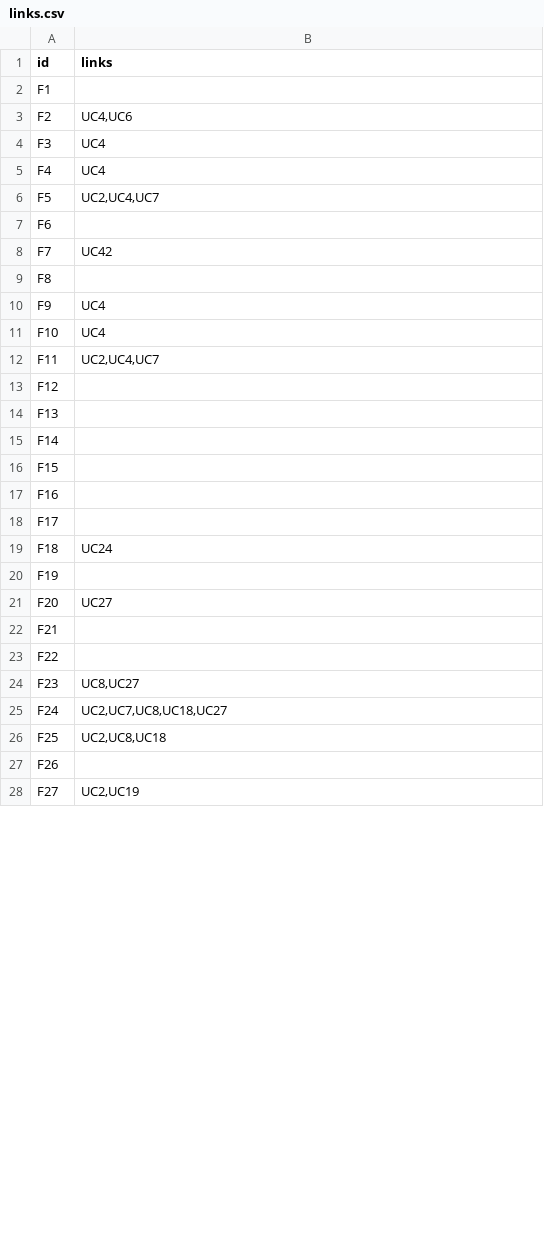
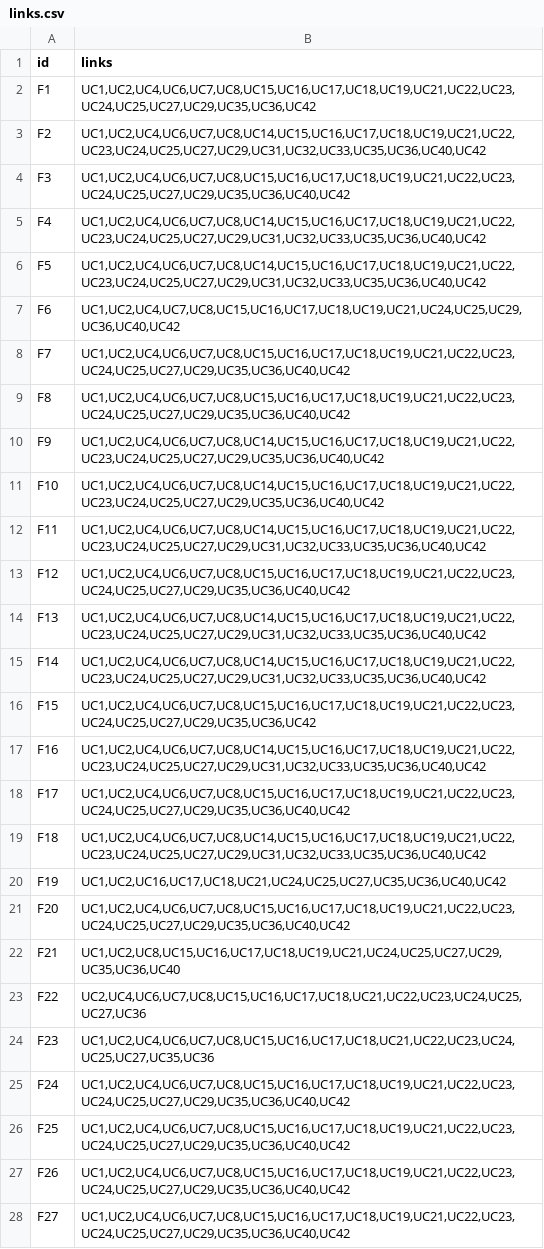
Before and after one commit to denisshehu/RequirementsTraceability, a CSV file: src/main/resources/output/links.csv, drawn as a sheet; only a part is shown; the diff covers the shown part only.

Commit message:
Updated output/links.csv to match the type 0 technique

```diff
--- a/src/main/resources/output/links.csv
+++ b/src/main/resources/output/links.csv
@@ -1,28 +1,28 @@
 "id","links"
-"F1",""
-"F2","UC4,UC6"
-"F3","UC4"
-"F4","UC4"
-"F5","UC2,UC4,UC7"
-"F6",""
-"F7","UC42"
-"F8",""
-"F9","UC4"
-"F10","UC4"
-"F11","UC2,UC4,UC7"
-"F12",""
-"F13",""
-"F14",""
-"F15",""
-"F16",""
-"F17",""
-"F18","UC24"
-"F19",""
-"F20","UC27"
-"F21",""
-"F22",""
-"F23","UC8,UC27"
-"F24","UC2,UC7,UC8,UC18,UC27"
-"F25","UC2,UC8,UC18"
-"F26",""
-"F27","UC2,UC19"
+"F1","UC1,UC2,UC4,UC6,UC7,UC8,UC15,UC16,UC17,UC18,UC19,UC21,UC22,UC23,UC24,UC25,UC27,UC29,UC35,UC36,UC42"
+"F2","UC1,UC2,UC4,UC6,UC7,UC8,UC14,UC15,UC16,UC17,UC18,UC19,UC21,UC22,UC23,UC24,UC25,UC27,UC29,UC31,UC32,UC33,UC35,UC36,UC40,UC42"
+"F3","UC1,UC2,UC4,UC6,UC7,UC8,UC15,UC16,UC17,UC18,UC19,UC21,UC22,UC23,UC24,UC25,UC27,UC29,UC35,UC36,UC40,UC42"
+"F4","UC1,UC2,UC4,UC6,UC7,UC8,UC14,UC15,UC16,UC17,UC18,UC19,UC21,UC22,UC23,UC24,UC25,UC27,UC29,UC31,UC32,UC33,UC35,UC36,UC40,UC42"
+"F5","UC1,UC2,UC4,UC6,UC7,UC8,UC14,UC15,UC16,UC17,UC18,UC19,UC21,UC22,UC23,UC24,UC25,UC27,UC29,UC31,UC32,UC33,UC35,UC36,UC40,UC42"
+"F6","UC1,UC2,UC4,UC7,UC8,UC15,UC16,UC17,UC18,UC19,UC21,UC24,UC25,UC29,UC36,UC40,UC42"
+"F7","UC1,UC2,UC4,UC6,UC7,UC8,UC15,UC16,UC17,UC18,UC19,UC21,UC22,UC23,UC24,UC25,UC27,UC29,UC35,UC36,UC40,UC42"
+"F8","UC1,UC2,UC4,UC6,UC7,UC8,UC15,UC16,UC17,UC18,UC19,UC21,UC22,UC23,UC24,UC25,UC27,UC29,UC35,UC36,UC40,UC42"
+"F9","UC1,UC2,UC4,UC6,UC7,UC8,UC14,UC15,UC16,UC17,UC18,UC19,UC21,UC22,UC23,UC24,UC25,UC27,UC29,UC35,UC36,UC40,UC42"
+"F10","UC1,UC2,UC4,UC6,UC7,UC8,UC14,UC15,UC16,UC17,UC18,UC19,UC21,UC22,UC23,UC24,UC25,UC27,UC29,UC35,UC36,UC40,UC42"
+"F11","UC1,UC2,UC4,UC6,UC7,UC8,UC14,UC15,UC16,UC17,UC18,UC19,UC21,UC22,UC23,UC24,UC25,UC27,UC29,UC31,UC32,UC33,UC35,UC36,UC40,UC42"
+"F12","UC1,UC2,UC4,UC6,UC7,UC8,UC15,UC16,UC17,UC18,UC19,UC21,UC22,UC23,UC24,UC25,UC27,UC29,UC35,UC36,UC40,UC42"
+"F13","UC1,UC2,UC4,UC6,UC7,UC8,UC14,UC15,UC16,UC17,UC18,UC19,UC21,UC22,UC23,UC24,UC25,UC27,UC29,UC31,UC32,UC33,UC35,UC36,UC40,UC42"
+"F14","UC1,UC2,UC4,UC6,UC7,UC8,UC14,UC15,UC16,UC17,UC18,UC19,UC21,UC22,UC23,UC24,UC25,UC27,UC29,UC31,UC32,UC33,UC35,UC36,UC40,UC42"
+"F15","UC1,UC2,UC4,UC6,UC7,UC8,UC15,UC16,UC17,UC18,UC19,UC21,UC22,UC23,UC24,UC25,UC27,UC29,UC35,UC36,UC42"
+"F16","UC1,UC2,UC4,UC6,UC7,UC8,UC14,UC15,UC16,UC17,UC18,UC19,UC21,UC22,UC23,UC24,UC25,UC27,UC29,UC31,UC32,UC33,UC35,UC36,UC40,UC42"
+"F17","UC1,UC2,UC4,UC6,UC7,UC8,UC15,UC16,UC17,UC18,UC19,UC21,UC22,UC23,UC24,UC25,UC27,UC29,UC35,UC36,UC40,UC42"
+"F18","UC1,UC2,UC4,UC6,UC7,UC8,UC14,UC15,UC16,UC17,UC18,UC19,UC21,UC22,UC23,UC24,UC25,UC27,UC29,UC31,UC32,UC33,UC35,UC36,UC40,UC42"
+"F19","UC1,UC2,UC16,UC17,UC18,UC21,UC24,UC25,UC27,UC35,UC36,UC40,UC42"
+"F20","UC1,UC2,UC4,UC6,UC7,UC8,UC15,UC16,UC17,UC18,UC19,UC21,UC22,UC23,UC24,UC25,UC27,UC29,UC35,UC36,UC40,UC42"
+"F21","UC1,UC2,UC8,UC15,UC16,UC17,UC18,UC19,UC21,UC24,UC25,UC27,UC29,UC35,UC36,UC40"
+"F22","UC2,UC4,UC6,UC7,UC8,UC15,UC16,UC17,UC18,UC21,UC22,UC23,UC24,UC25,UC27,UC36"
+"F23","UC1,UC2,UC4,UC6,UC7,UC8,UC15,UC16,UC17,UC18,UC21,UC22,UC23,UC24,UC25,UC27,UC35,UC36"
+"F24","UC1,UC2,UC4,UC6,UC7,UC8,UC15,UC16,UC17,UC18,UC19,UC21,UC22,UC23,UC24,UC25,UC27,UC29,UC35,UC36,UC40,UC42"
+"F25","UC1,UC2,UC4,UC6,UC7,UC8,UC15,UC16,UC17,UC18,UC19,UC21,UC22,UC23,UC24,UC25,UC27,UC29,UC35,UC36,UC40,UC42"
+"F26","UC1,UC2,UC4,UC6,UC7,UC8,UC15,UC16,UC17,UC18,UC19,UC21,UC22,UC23,UC24,UC25,UC27,UC29,UC35,UC36,UC40,UC42"
+"F27","UC1,UC2,UC4,UC6,UC7,UC8,UC15,UC16,UC17,UC18,UC19,UC21,UC22,UC23,UC24,UC25,UC27,UC29,UC35,UC36,UC40,UC42"
```
Also changed, not shown: 22 edited cells elsewhere in this file.
